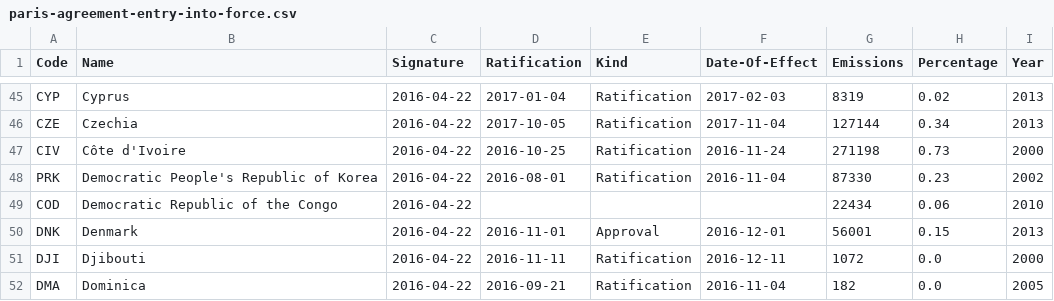
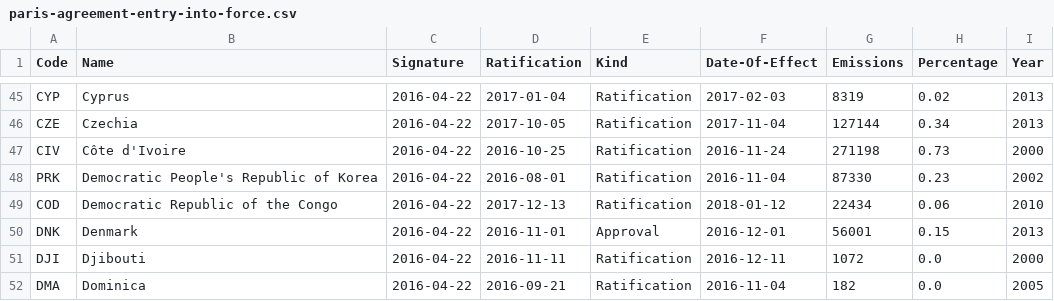
Before and after one commit to openclimatedata/paris-agreement-entry-into-force, a CSV file: data/paris-agreement-entry-into-force.csv, drawn as a sheet; only a part is shown, gaps mark what is left out.

Commit message:
Update with DR Congo

```diff
--- a/data/paris-agreement-entry-into-force.csv
+++ b/data/paris-agreement-entry-into-force.csv
@@ -48,3 +48,3 @@ CIV,Côte d'Ivoire,2016-04-22,2016-10-25,Ratification,2016-11-24,271198,0.73,200
 PRK,Democratic People's Republic of Korea,2016-04-22,2016-08-01,Ratification,2016-11-04,87330,0.23,2002
-COD,Democratic Republic of the Congo,2016-04-22,,,,22434,0.06,2010
+COD,Democratic Republic of the Congo,2016-04-22,2017-12-13,Ratification,2018-01-12,22434,0.06,2010
 DNK,Denmark,2016-04-22,2016-11-01,Approval,2016-12-01,56001,0.15,2013
```
